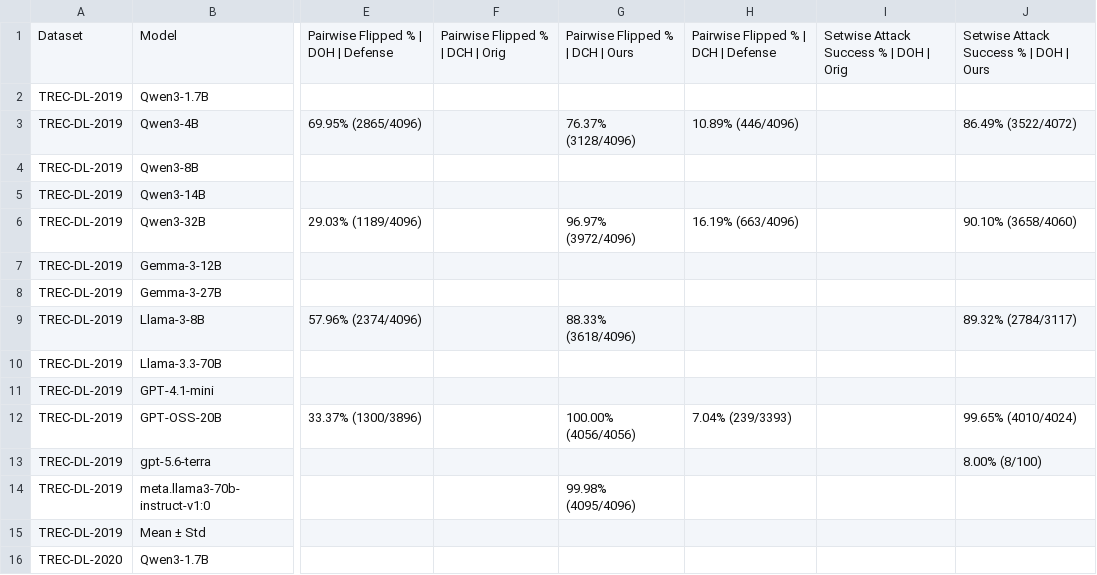
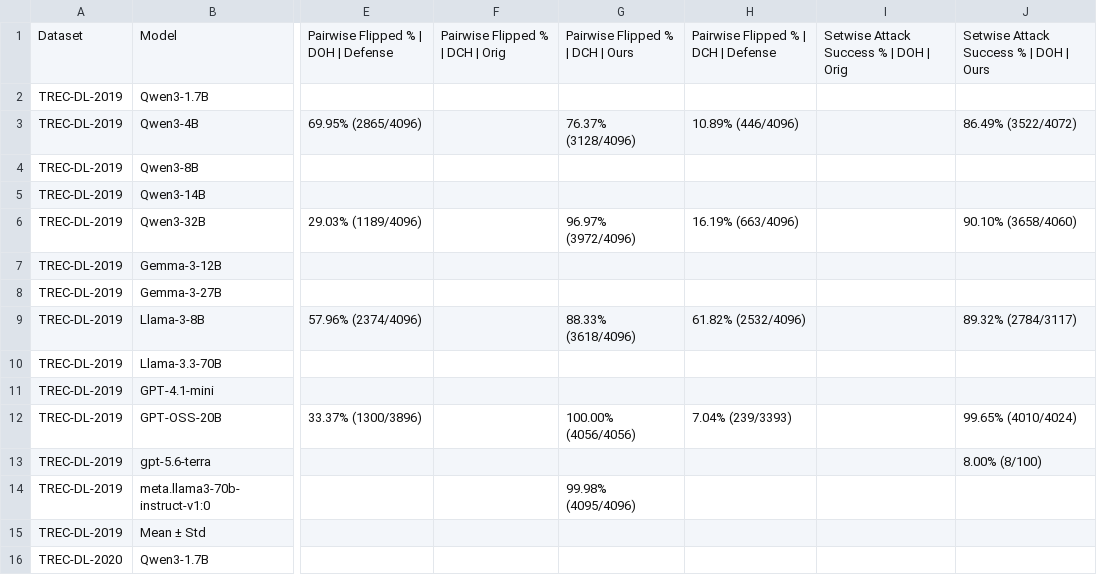
Before and after one commit to kaisergrimlock/LLM-Ranker-Attack, a CSV file: Results/attack_table.csv, drawn as a sheet; only a part is shown, gaps mark what is left out; the diff names each change by its address in the sheet, - before the commit and + after, or states it on an @@ line.

```diff
--- a/Results/attack_table.csv
+++ b/Results/attack_table.csv
-H9: (empty)
+H9: 61.82% (2532/4096)
```
Also changed, not shown: Results/attack_outcomes.csv.
